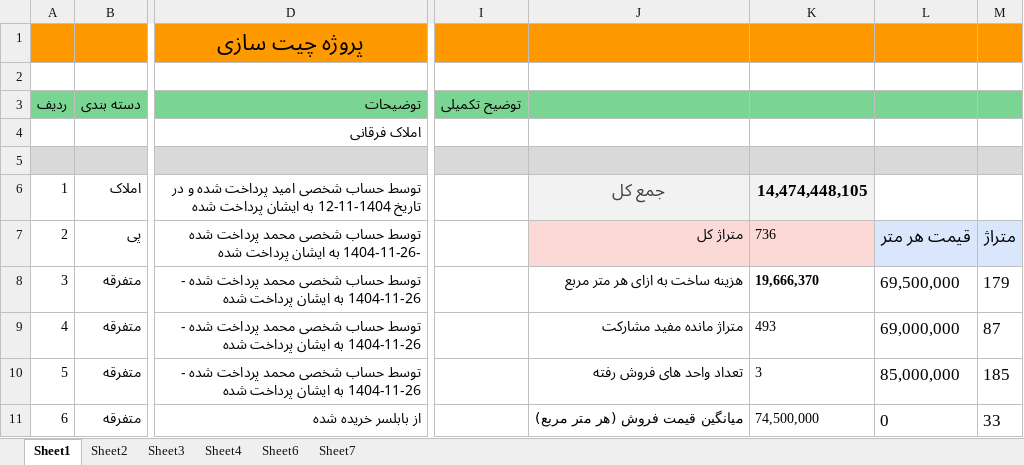
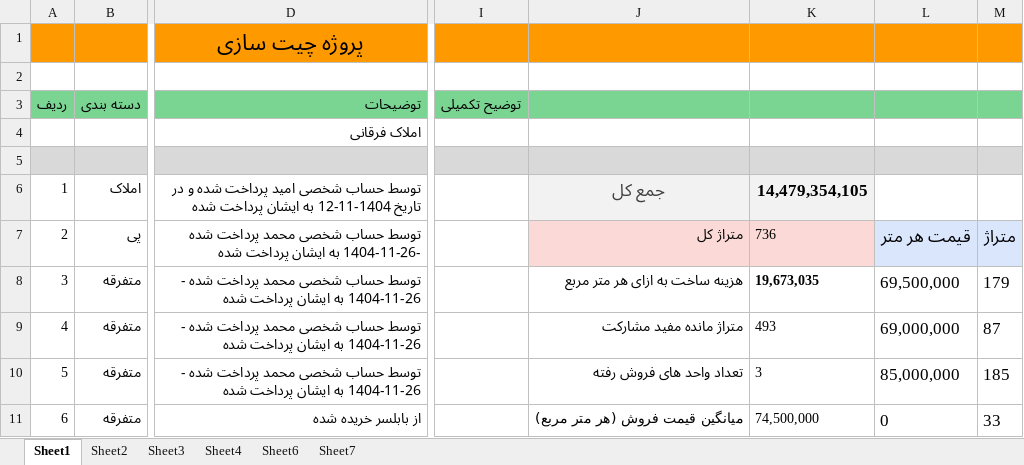
Before and after one commit to mostafavim1990/sadabad-team, an Excel workbook: report/chitsazi/Chitsazi.xlsm, sheet Sheet1, drawn as a sheet; only a part is shown, gaps mark what is left out; values as stored, in another font and other column widths than the file's, no borders; charts and pictures and conditional formats not drawn; the diff covers the shown part only; the diff names each change by its address in the sheet, - before the commit and + after, or states it on an @@ line.

```diff
--- a/report/chitsazi/Chitsazi.xlsm (sheet Sheet1)
+++ b/report/chitsazi/Chitsazi.xlsm (sheet Sheet1)
-K6: 14,474,448,105
+K6: 14,479,354,105
-K8: 19,666,370
+K8: 19,673,035
```
Also changed, not shown: 1 added row and 6 edited cells elsewhere in this sheet, sheet Sheet7, charts or pictures, report/farhangian/Farhangian.xlsm, report/ledger/ledger.xlsm, 5 other files.
